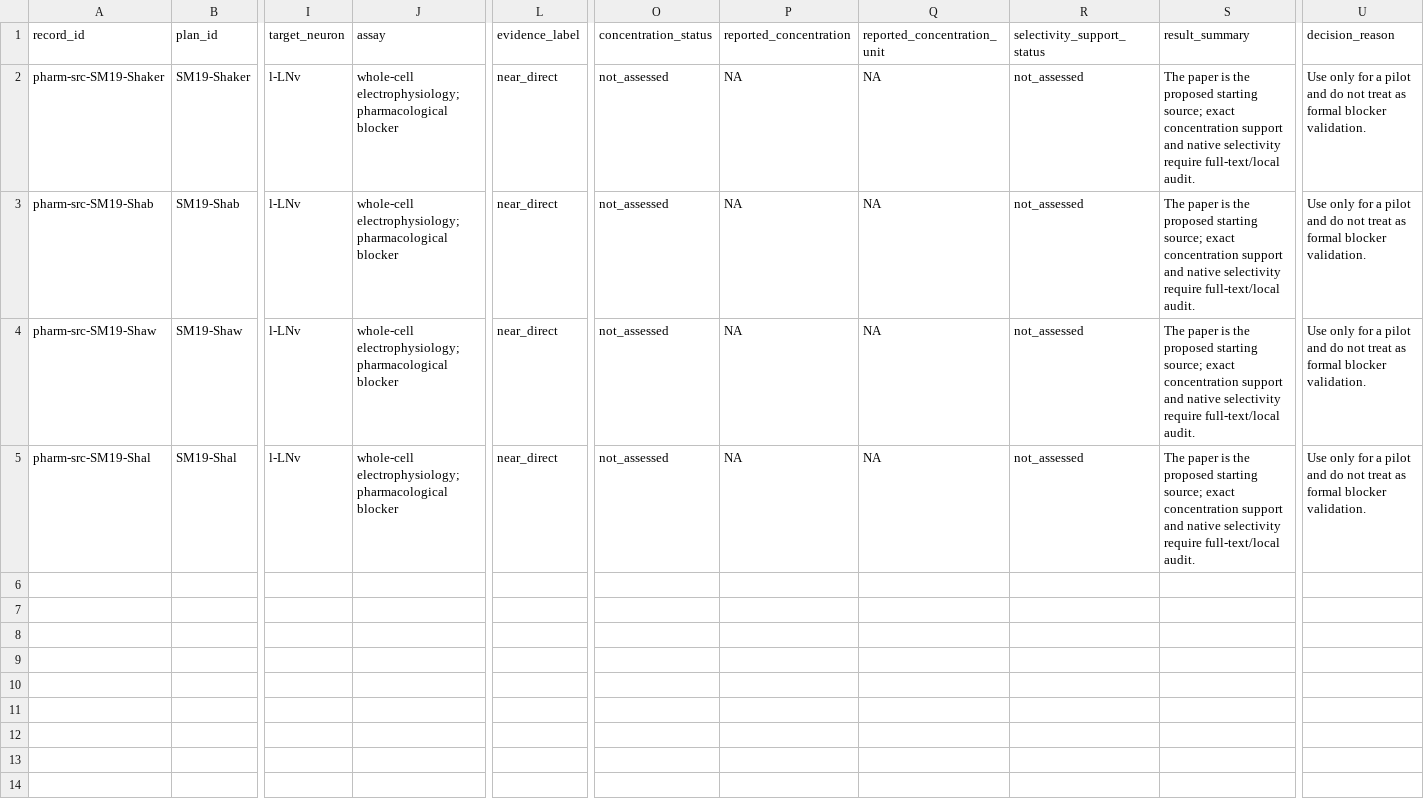
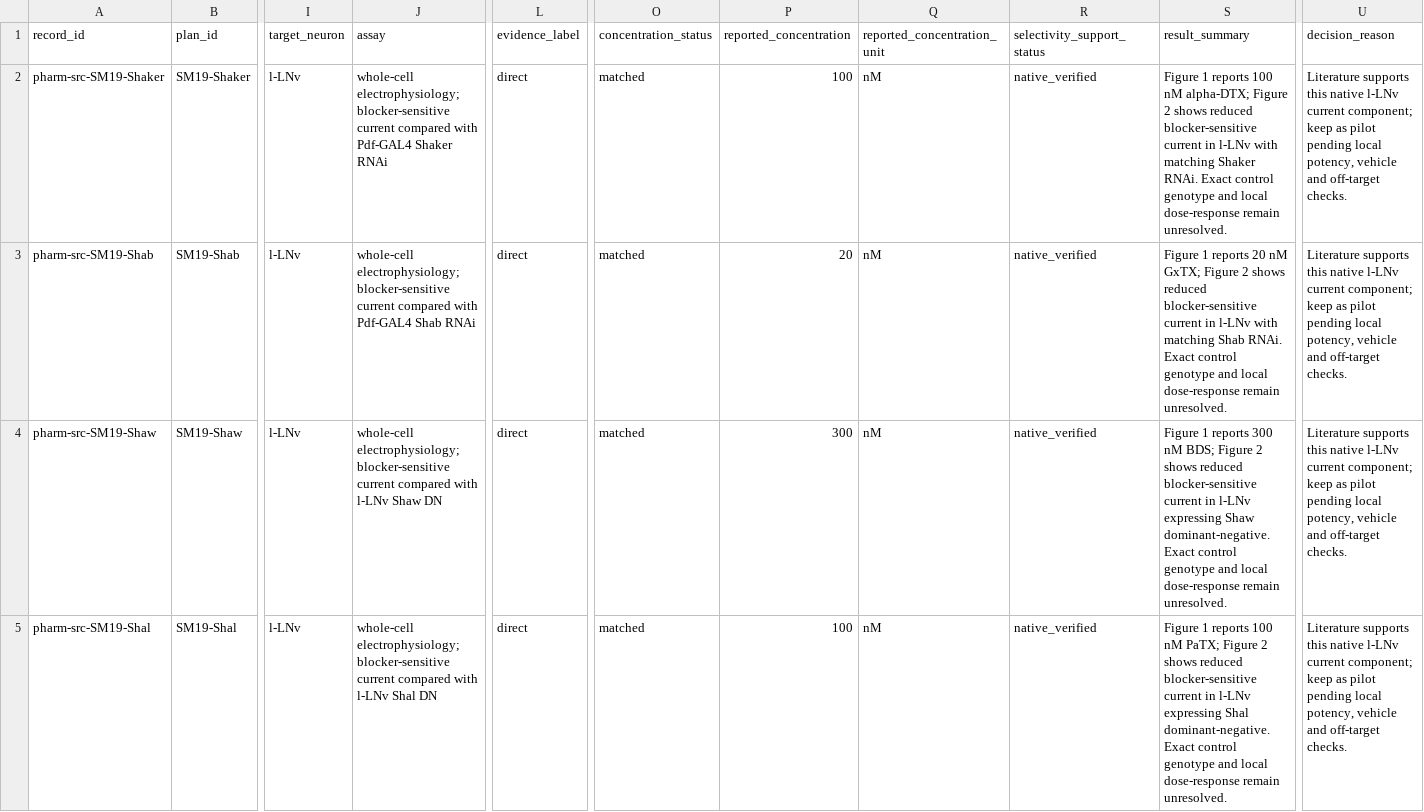
Before and after one commit to Laughter-hhh/drosophila-circadian-research, a CSV file: validation/public-data/primary-pharmacology-source-log.csv, drawn as a sheet; only a part is shown, gaps mark what is left out; the diff names each change by its address in the sheet, - before the commit and + after, or states it on an @@ line.

```diff
--- a/validation/public-data/primary-pharmacology-source-log.csv
+++ b/validation/public-data/primary-pharmacology-source-log.csv
-J2 (assay): whole-cell electrophysiology; pharmacological blocker
+J2 (assay): whole-cell electrophysiology; blocker-sensitive current compared with Pdf-GAL4 Shaker RNAi
-L2:L5 (evidence_label): near_direct
+L2:L5 (evidence_label): direct
-O2:O5 (concentration_status): not_assessed
+O2:O5 (concentration_status): matched
-P2 (reported_concentration): NA
+P2 (reported_concentration): 100
-Q2:Q5 (reported_concentration_unit): NA
+Q2:Q5 (reported_concentration_unit): nM
-R2:R5 (selectivity_support_status): not_assessed
+R2:R5 (selectivity_support_status): native_verified
-S2 (result_summary): The paper is the proposed starting source; exact concentration support and native selectivity require full-text/local audit.
+S2 (result_summary): Figure 1 reports 100 nM alpha-DTX; Figure 2 shows reduced blocker-sensitive current in l-LNv with matching Shaker RNAi. Exact control genotype and local dose-response remain unresolved.
-U2:U5 (decision_reason): Use only for a pilot and do not treat as formal blocker validation.
+U2:U5 (decision_reason): Literature supports this native l-LNv current component; keep as pilot pending local potency, vehicle and off-target checks.
-J3 (assay): whole-cell electrophysiology; pharmacological blocker
+J3 (assay): whole-cell electrophysiology; blocker-sensitive current compared with Pdf-GAL4 Shab RNAi
-P3 (reported_concentration): NA
+P3 (reported_concentration): 20
-S3 (result_summary): The paper is the proposed starting source; exact concentration support and native selectivity require full-text/local audit.
+S3 (result_summary): Figure 1 reports 20 nM GxTX; Figure 2 shows reduced blocker-sensitive current in l-LNv with matching Shab RNAi. Exact control genotype and local dose-response remain unresolved.
-J4 (assay): whole-cell electrophysiology; pharmacological blocker
+J4 (assay): whole-cell electrophysiology; blocker-sensitive current compared with l-LNv Shaw DN
-P4 (reported_concentration): NA
+P4 (reported_concentration): 300
-S4 (result_summary): The paper is the proposed starting source; exact concentration support and native selectivity require full-text/local audit.
+S4 (result_summary): Figure 1 reports 300 nM BDS; Figure 2 shows reduced blocker-sensitive current in l-LNv expressing Shaw dominant-negative. Exact control genotype and local dose-response remain unresolved.
-J5 (assay): whole-cell electrophysiology; pharmacological blocker
+J5 (assay): whole-cell electrophysiology; blocker-sensitive current compared with l-LNv Shal DN
-P5 (reported_concentration): NA
+P5 (reported_concentration): 100
-S5 (result_summary): The paper is the proposed starting source; exact concentration support and native selectivity require full-text/local audit.
+S5 (result_summary): Figure 1 reports 100 nM PaTX; Figure 2 shows reduced blocker-sensitive current in l-LNv expressing Shal dominant-negative. Exact control genotype and local dose-response remain unresolved.
```
Also changed, not shown: validation/public-data/candidate-evidence-real.csv, validation/public-data/candidate-evidence-search-log.csv, 27 other files.
